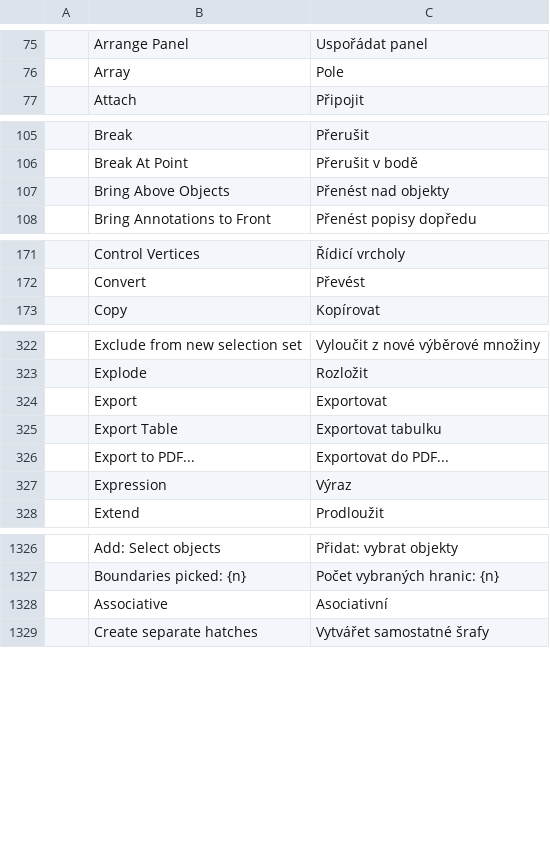
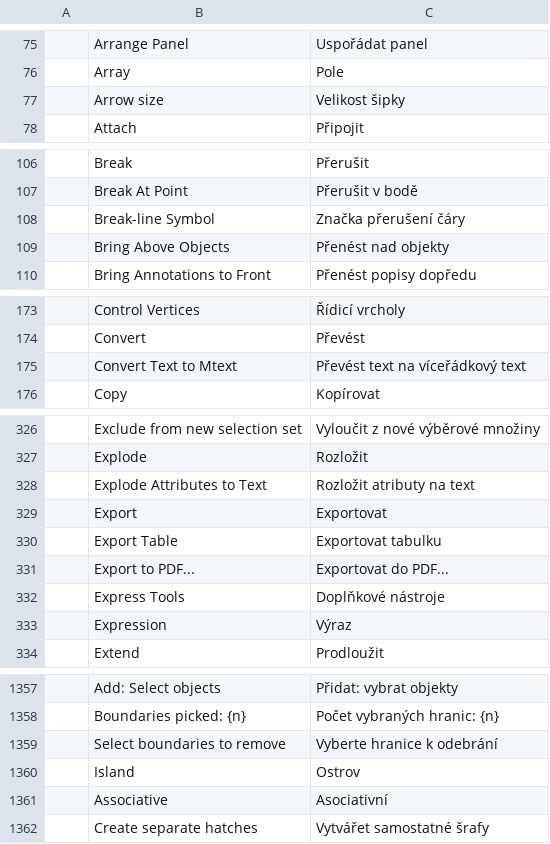
Before and after one commit to JareckiJ/cadcraft, a TSV file: crates/ui-egui/src/i18n/cs.tsv, drawn as a sheet; only a part is shown, gaps mark what is left out; the diff covers the shown part only; the diff names each change by its address in the sheet, - before the commit and + after, or states it on an @@ line.

```diff
--- a/crates/ui-egui/src/i18n/cs.tsv
+++ b/crates/ui-egui/src/i18n/cs.tsv
+row 77:  | Arrow size | Velikost šipky
+row 108:  | Break-line Symbol | Značka přerušení čáry
+row 175:  | Convert Text to Mtext | Převést text na víceřádkový text
+row 328:  | Explode Attributes to Text | Rozložit atributy na text
+row 332:  | Express Tools | Doplňkové nástroje
+row 1359:  | Select boundaries to remove | Vyberte hranice k odebrání
+row 1360:  | Island | Ostrov
```
Also changed, not shown: 26 added rows elsewhere in this file, 2 other files.
